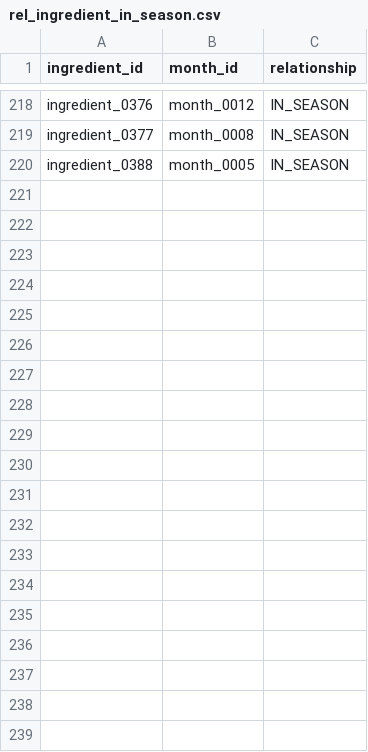
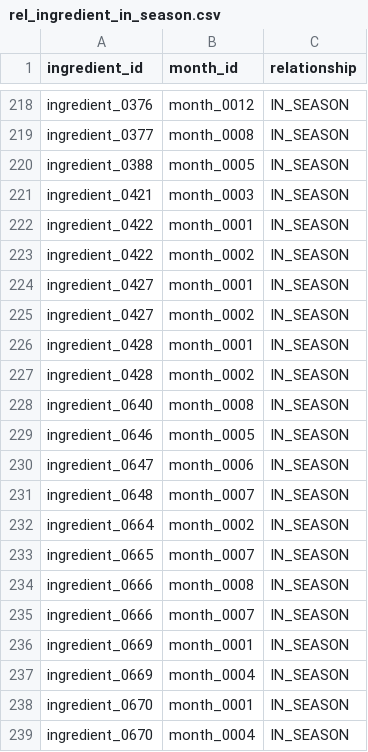
Before and after one commit to SKNETWORKS-FAMILY-AICAMP/SKN27-FINAL-1Team, a CSV file: storage/processed/food_guide/rel_ingredient_in_season.csv, drawn as a sheet; only a part is shown, gaps mark what is left out; the diff covers the shown part only.

```diff
--- a/storage/processed/food_guide/rel_ingredient_in_season.csv
+++ b/storage/processed/food_guide/rel_ingredient_in_season.csv
@@ -220 +220,20 @@ ingredient_0377,month_0008,IN_SEASON
 ingredient_0388,month_0005,IN_SEASON
+ingredient_0421,month_0003,IN_SEASON
+ingredient_0422,month_0001,IN_SEASON
+ingredient_0422,month_0002,IN_SEASON
+ingredient_0427,month_0001,IN_SEASON
+ingredient_0427,month_0002,IN_SEASON
+ingredient_0428,month_0001,IN_SEASON
+ingredient_0428,month_0002,IN_SEASON
+ingredient_0640,month_0008,IN_SEASON
+ingredient_0646,month_0005,IN_SEASON
+ingredient_0647,month_0006,IN_SEASON
+ingredient_0648,month_0007,IN_SEASON
+ingredient_0664,month_0002,IN_SEASON
+ingredient_0665,month_0007,IN_SEASON
+ingredient_0666,month_0008,IN_SEASON
+ingredient_0666,month_0007,IN_SEASON
+ingredient_0669,month_0001,IN_SEASON
+ingredient_0669,month_0004,IN_SEASON
+ingredient_0670,month_0001,IN_SEASON
+ingredient_0670,month_0004,IN_SEASON
```
Also changed, not shown: 23 added rows elsewhere in this file, storage/processed/food_guide/nodes_middle_category.csv, storage/processed/food_guide/nodes_source.csv, 15 other files.
